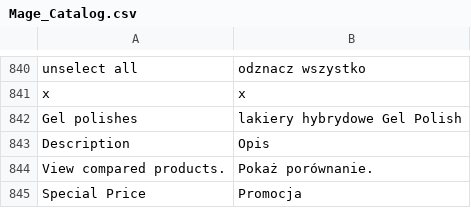
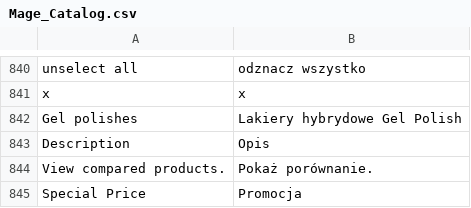
Before and after one commit to kbkc/mg19reforma.top, a CSV file: app/locale/pl_PL/Mage_Catalog.csv, drawn as a sheet; only a part is shown, gaps mark what is left out.

```diff
--- a/app/locale/pl_PL/Mage_Catalog.csv
+++ b/app/locale/pl_PL/Mage_Catalog.csv
@@ -842,3 +842,3 @@
 "x","x"
-"Gel polishes","lakiery hybrydowe Gel Polish"
+"Gel polishes","Lakiery hybrydowe Gel Polish"
 "Description","Opis"
```
Also changed, not shown: app/locale/pl_PL/Mage_Core.csv, app/locale/pl_PL/Mage_Customer.csv, 11 other files.
